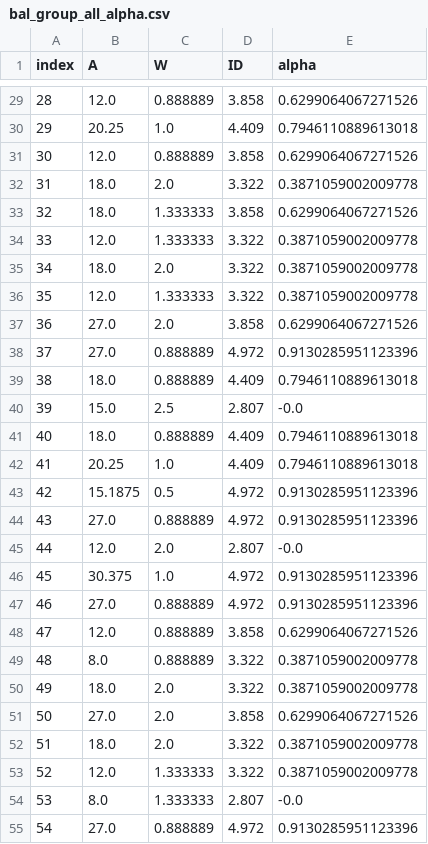
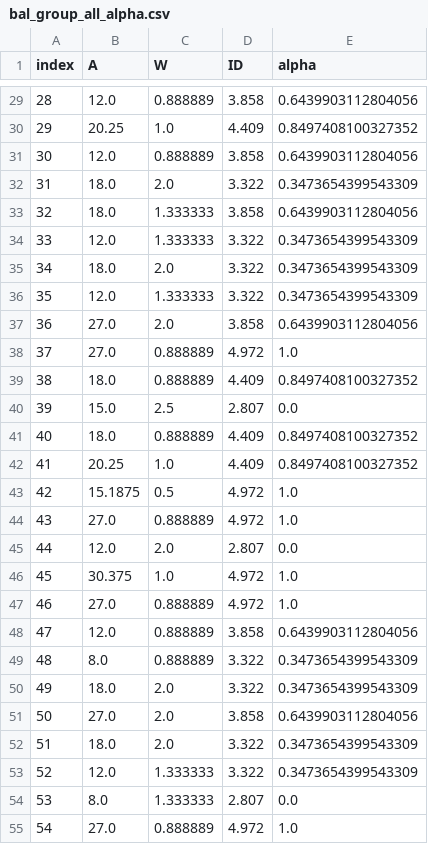
Before and after one commit to nanoozzz/CANOpenRobotController, a CSV file: schedule/bal_group_all_alpha.csv, drawn as a sheet; only a part is shown, gaps mark what is left out; the diff covers the shown part only.

```diff
--- a/schedule/bal_group_all_alpha.csv
+++ b/schedule/bal_group_all_alpha.csv
@@ -29,27 +29,27 @@ index,A,W,ID,alpha
-28,12.0,0.888889,3.858,0.6299064067271526
-29,20.25,1.0,4.409,0.7946110889613018
-30,12.0,0.888889,3.858,0.6299064067271526
-31,18.0,2.0,3.322,0.3871059002009778
-32,18.0,1.333333,3.858,0.6299064067271526
-33,12.0,1.333333,3.322,0.3871059002009778
-34,18.0,2.0,3.322,0.3871059002009778
-35,12.0,1.333333,3.322,0.3871059002009778
-36,27.0,2.0,3.858,0.6299064067271526
-37,27.0,0.888889,4.972,0.9130285951123396
-38,18.0,0.888889,4.409,0.7946110889613018
-39,15.0,2.5,2.807,-0.0
-40,18.0,0.888889,4.409,0.7946110889613018
-41,20.25,1.0,4.409,0.7946110889613018
-42,15.1875,0.5,4.972,0.9130285951123396
-43,27.0,0.888889,4.972,0.9130285951123396
-44,12.0,2.0,2.807,-0.0
-45,30.375,1.0,4.972,0.9130285951123396
-46,27.0,0.888889,4.972,0.9130285951123396
-47,12.0,0.888889,3.858,0.6299064067271526
-48,8.0,0.888889,3.322,0.3871059002009778
-49,18.0,2.0,3.322,0.3871059002009778
-50,27.0,2.0,3.858,0.6299064067271526
-51,18.0,2.0,3.322,0.3871059002009778
-52,12.0,1.333333,3.322,0.3871059002009778
-53,8.0,1.333333,2.807,-0.0
-54,27.0,0.888889,4.972,0.9130285951123396
+28,12.0,0.888889,3.858,0.6439903112804056
+29,20.25,1.0,4.409,0.8497408100327352
+30,12.0,0.888889,3.858,0.6439903112804056
+31,18.0,2.0,3.322,0.3473654399543309
+32,18.0,1.333333,3.858,0.6439903112804056
+33,12.0,1.333333,3.322,0.3473654399543309
+34,18.0,2.0,3.322,0.3473654399543309
+35,12.0,1.333333,3.322,0.3473654399543309
+36,27.0,2.0,3.858,0.6439903112804056
+37,27.0,0.888889,4.972,1.0
+38,18.0,0.888889,4.409,0.8497408100327352
+39,15.0,2.5,2.807,0.0
+40,18.0,0.888889,4.409,0.8497408100327352
+41,20.25,1.0,4.409,0.8497408100327352
+42,15.1875,0.5,4.972,1.0
+43,27.0,0.888889,4.972,1.0
+44,12.0,2.0,2.807,0.0
+45,30.375,1.0,4.972,1.0
+46,27.0,0.888889,4.972,1.0
+47,12.0,0.888889,3.858,0.6439903112804056
+48,8.0,0.888889,3.322,0.3473654399543309
+49,18.0,2.0,3.322,0.3473654399543309
+50,27.0,2.0,3.858,0.6439903112804056
+51,18.0,2.0,3.322,0.3473654399543309
+52,12.0,1.333333,3.322,0.3473654399543309
+53,8.0,1.333333,2.807,0.0
+54,27.0,0.888889,4.972,1.0
```
Also changed, not shown: 153 edited cells elsewhere in this file, schedule/bal_group_all_alpha_ID_alpha_table.csv, 14 other files.
